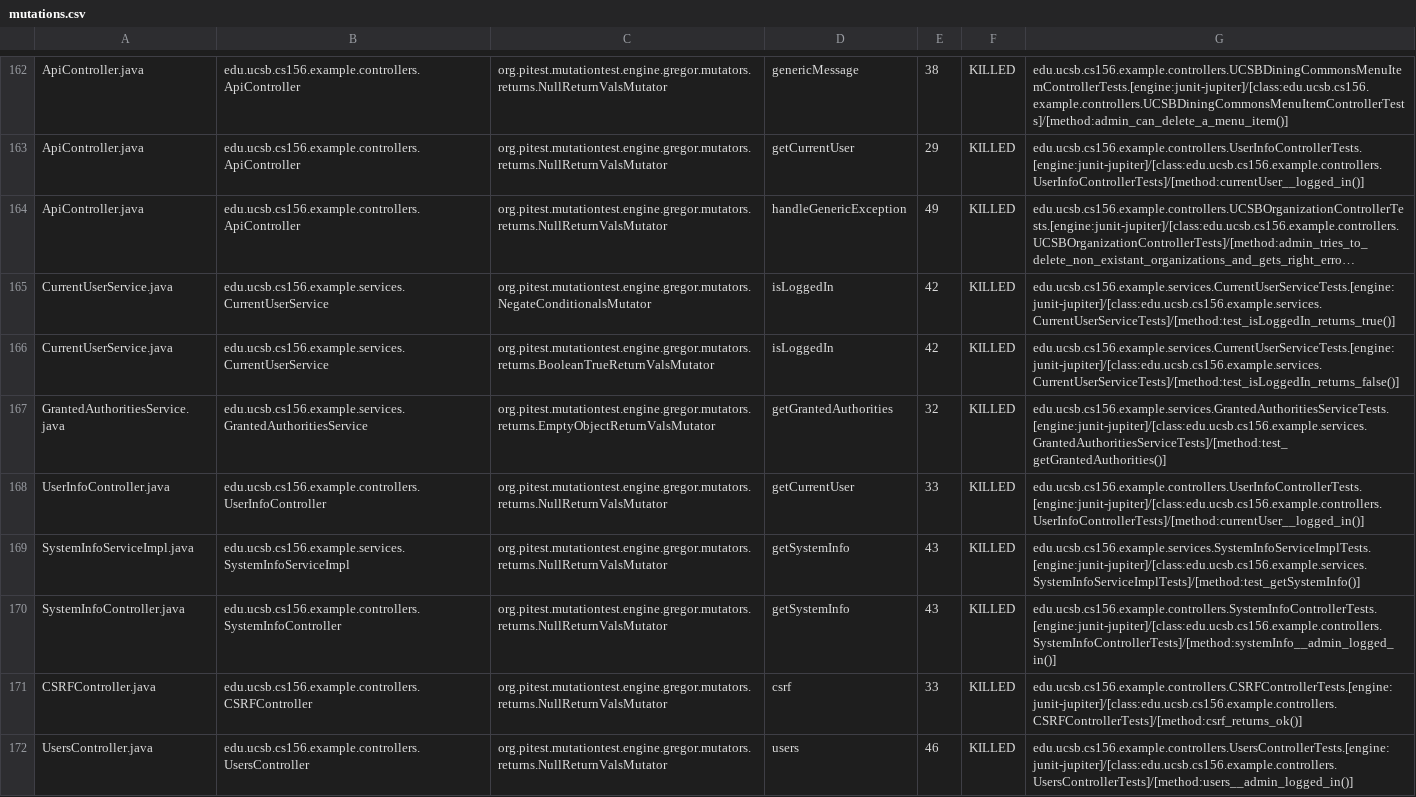
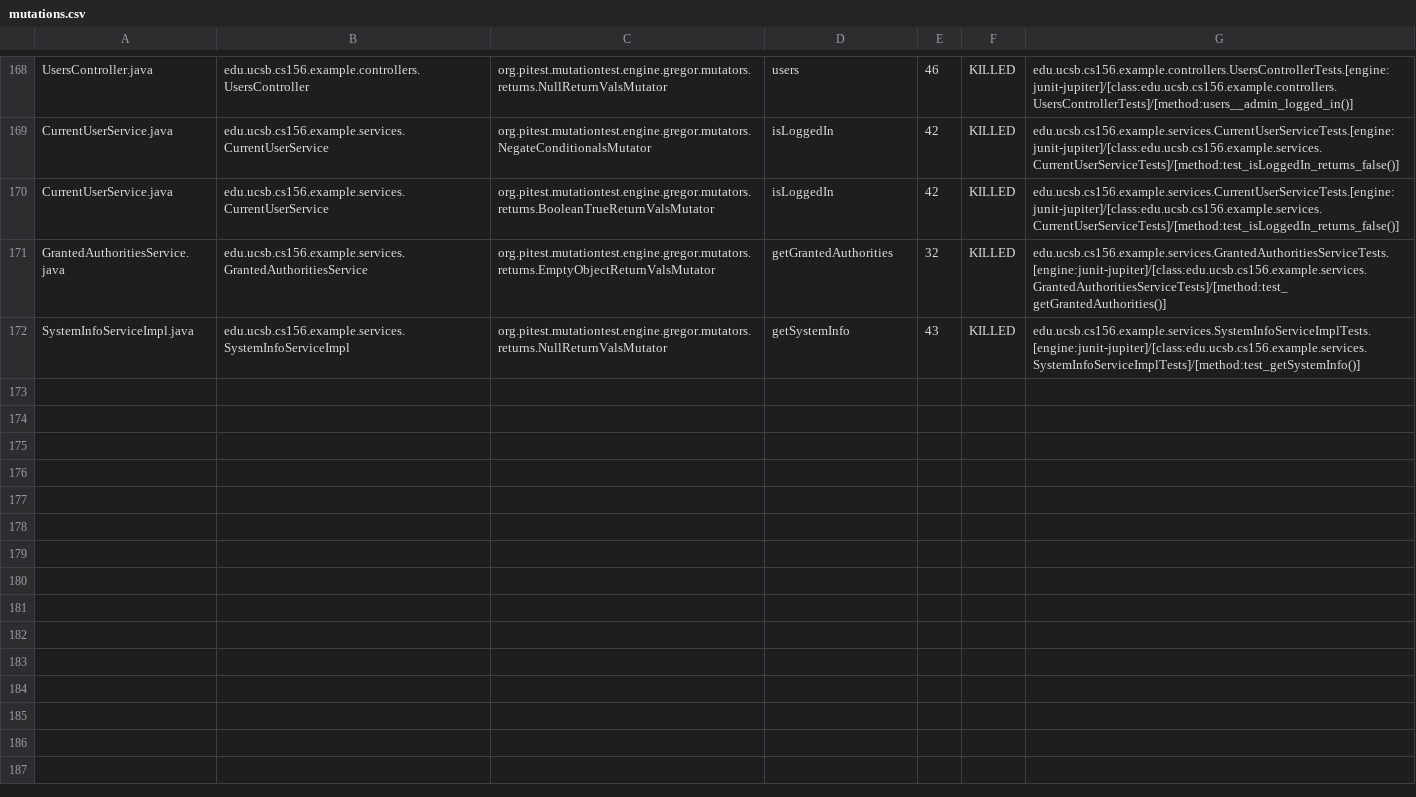
Before and after one commit to ucsb-cs156-s24/team03-s24-5pm-8, a CSV file: prs/106/pitest/mutations.csv, drawn as a sheet; only a part is shown, gaps mark what is left out; long unchanged cells end in …; removed rows and columns are numbered as before the commit, all else as after; the diff covers the shown part only; the diff names each change by its address in the sheet, - before the commit and + after, or states it on an @@ line.

Commit message:
Deploying to gh-pages from @ ucsb-cs156-s24/team03-s24-5pm-8@850bceb2b1f0bd2b35ddd32afd044acdc6a90347 🚀

```diff
--- a/prs/106/pitest/mutations.csv
+++ b/prs/106/pitest/mutations.csv
-A168: ApiController.java
+A168: UsersController.java
-B168: edu.ucsb.cs156.example.controllers.ApiController
+B168: edu.ucsb.cs156.example.controllers.UsersController
-D168: genericMessage
+D168: users
-E168: 38
+E168: 46
-G168: edu.ucsb.cs156.example.controllers.UCSBDiningCommonsMenuItemControllerTests.[engine:junit-jupiter]/[class:edu.ucsb.cs156.example.controllers.UCSBDiningCommonsMenuItemControllerTests]/[method:admin_can_delete_a_menu_item()]
+G168: edu.ucsb.cs156.example.controllers.UsersControllerTests.[engine:junit-jupiter]/[class:edu.ucsb.cs156.example.controllers.UsersControllerTests]/[method:users__admin_logged_in()]
@@ row 163 moved to row 2: ApiController.java @@
@@ row 164 moved to row 3: ApiController.java @@
-G169: edu.ucsb.cs156.example.services.CurrentUserServiceTests.[engine:junit-jupiter]/[class:edu.ucsb.cs156.example.services.CurrentUserServiceTests]/[method:test_isLoggedIn_returns_true()]
+G169: edu.ucsb.cs156.example.services.CurrentUserServiceTests.[engine:junit-jupiter]/[class:edu.ucsb.cs156.example.services.CurrentUserServiceTests]/[method:test_isLoggedIn_returns_false()]
@@ row 168 moved to row 167: UserInfoController.java @@
@@ row 170 moved to row 98: SystemInfoController.java @@
@@ row 171 moved to row 23: CSRFController.java @@
-row 172: UsersController.java | edu.ucsb.cs156.example.controllers.UsersController | org.pitest.mutationtest.engine.gregor.mutators.returns.NullReturnValsMutator | users | 46 | KILLED | edu.ucsb.cs156.example.controllers.UsersControllerTests.[engine:junit-jupiter]/[class:edu.ucsb.cs156.example.controllers.UsersControllerTests]/[method:users__admin_logged_in()]
```
Also changed, not shown: 2 added rows, 1 removed row, 103 moved rows and 4 edited cells elsewhere in this file, 18 other files.
